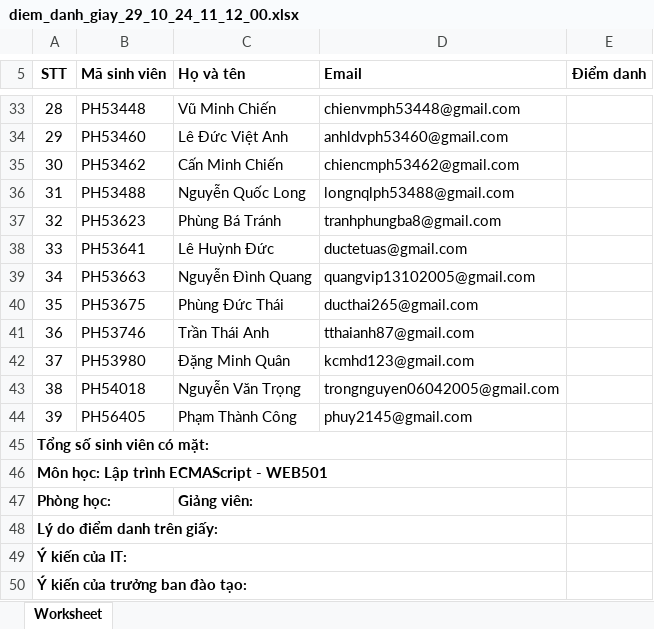
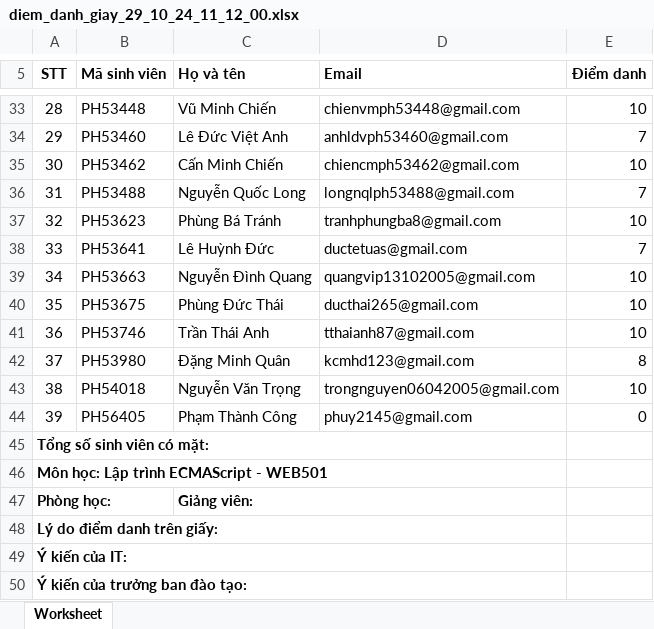
Before and after one commit to sontv8/FA24-WD19301-ECMA, an Excel workbook: diem_danh_giay_29_10_24_11_12_00.xlsx, sheet Worksheet, drawn as a sheet; only a part is shown, gaps mark what is left out; values as stored, in another font and other column widths than the file's, no borders; charts and pictures not drawn; the diff covers the shown part only; the diff names each change by its address in the sheet, - before the commit and + after, or states it on an @@ line.

```diff
--- a/diem_danh_giay_29_10_24_11_12_00.xlsx (sheet Worksheet)
+++ b/diem_danh_giay_29_10_24_11_12_00.xlsx (sheet Worksheet)
-E33 (Điểm danh): (empty)
+E33 (Điểm danh): 10
-E34 (Điểm danh): (empty)
+E34 (Điểm danh): 7
-E35 (Điểm danh): (empty)
+E35 (Điểm danh): 10
-E36 (Điểm danh): (empty)
+E36 (Điểm danh): 7
-E37 (Điểm danh): (empty)
+E37 (Điểm danh): 10
-E38 (Điểm danh): (empty)
+E38 (Điểm danh): 7
-E39:E41 (Điểm danh): (empty)
+E39:E41 (Điểm danh): 10
-E42 (Điểm danh): (empty)
+E42 (Điểm danh): 8
-E43 (Điểm danh): (empty)
+E43 (Điểm danh): 10
-E44 (Điểm danh): (empty)
+E44 (Điểm danh): 0
```
Also changed, not shown: 27 edited cells elsewhere in this sheet, charts or pictures, 3 other files.
